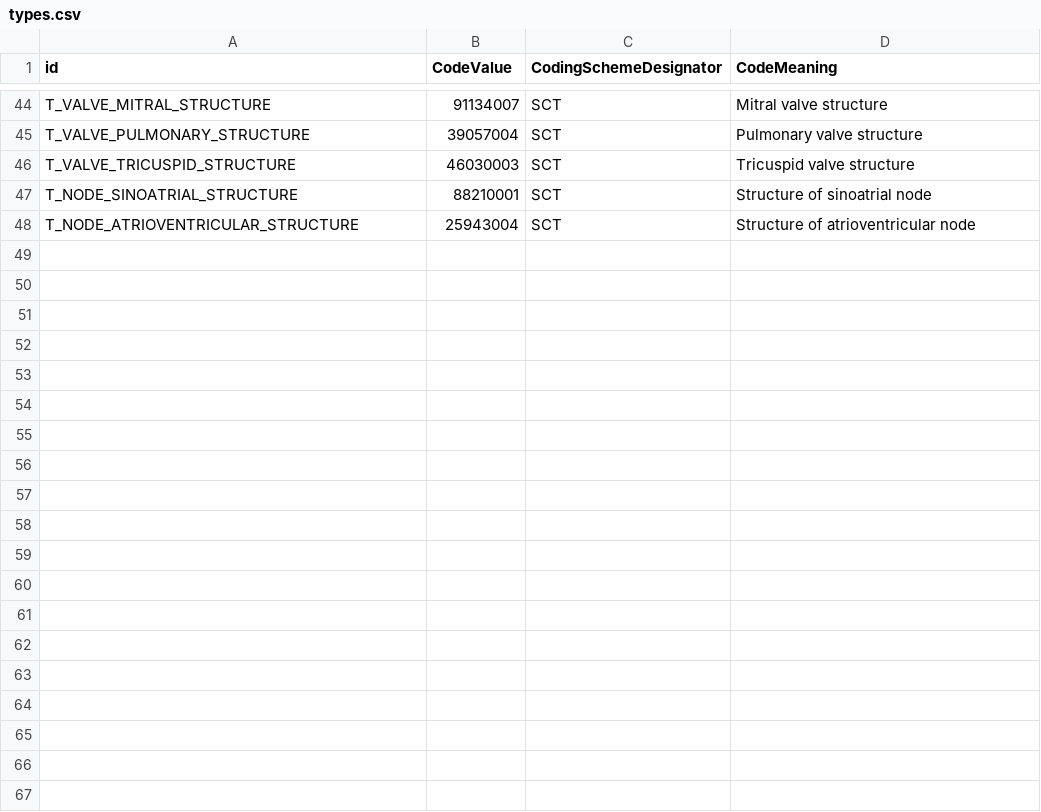
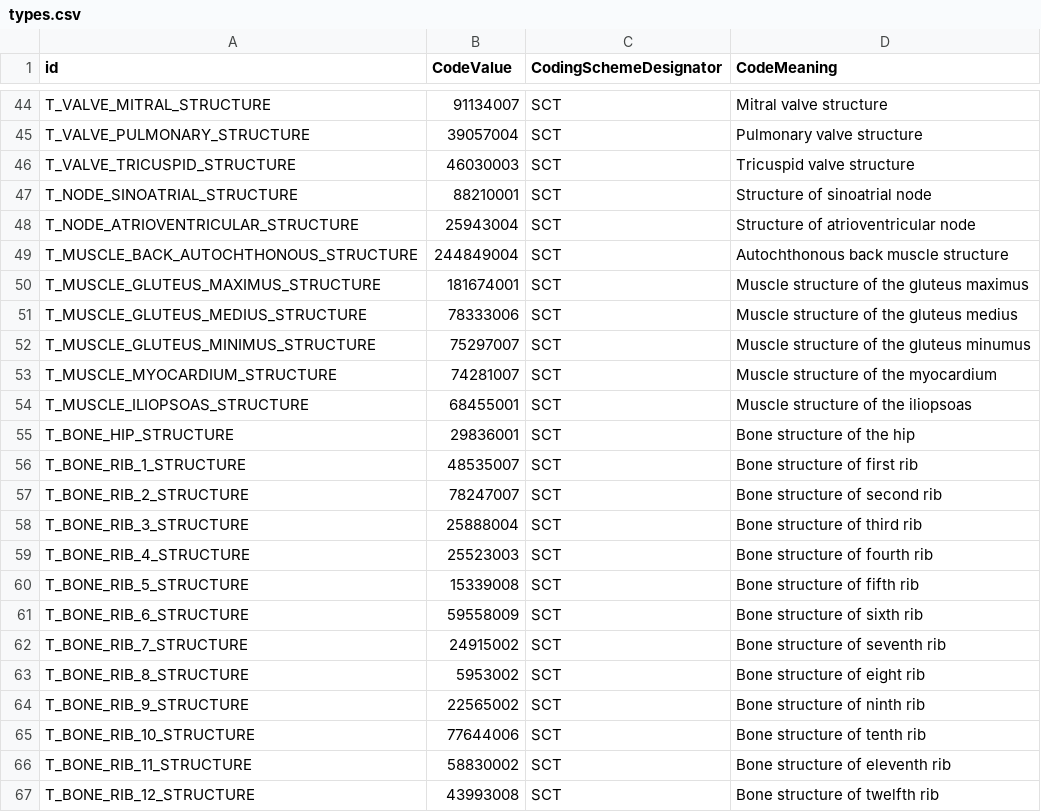
Before and after one commit to MHubAI/SegDB, a CSV file: segdb/data/types.csv, drawn as a sheet; only a part is shown, gaps mark what is left out; the diff covers the shown part only.

Commit message:
Update types and segmentations CSV with reviewed SCT codes (from/for TotalSegmentator)

```diff
--- a/segdb/data/types.csv
+++ b/segdb/data/types.csv
@@ -48 +48,20 @@ T_NODE_SINOATRIAL_STRUCTURE,88210001,SCT,Structure of sinoatrial node
 T_NODE_ATRIOVENTRICULAR_STRUCTURE,25943004,SCT,Structure of atrioventricular node
+T_MUSCLE_BACK_AUTOCHTHONOUS_STRUCTURE,244849004,SCT,Autochthonous back muscle structure
+T_MUSCLE_GLUTEUS_MAXIMUS_STRUCTURE,181674001,SCT,Muscle structure of the gluteus maximus
+T_MUSCLE_GLUTEUS_MEDIUS_STRUCTURE,78333006,SCT,Muscle structure of the gluteus medius
+T_MUSCLE_GLUTEUS_MINIMUS_STRUCTURE,75297007,SCT,Muscle structure of the gluteus minumus
+T_MUSCLE_MYOCARDIUM_STRUCTURE,74281007,SCT,Muscle structure of the myocardium
+T_MUSCLE_ILIOPSOAS_STRUCTURE,68455001,SCT,Muscle structure of the iliopsoas
+T_BONE_HIP_STRUCTURE,29836001,SCT,Bone structure of the hip
+T_BONE_RIB_1_STRUCTURE,48535007,SCT,Bone structure of first rib
+T_BONE_RIB_2_STRUCTURE,78247007,SCT,Bone structure of second rib
+T_BONE_RIB_3_STRUCTURE,25888004,SCT,Bone structure of third rib
+T_BONE_RIB_4_STRUCTURE,25523003,SCT,Bone structure of fourth rib
+T_BONE_RIB_5_STRUCTURE,15339008,SCT,Bone structure of fifth rib
+T_BONE_RIB_6_STRUCTURE,59558009,SCT,Bone structure of sixth rib
+T_BONE_RIB_7_STRUCTURE,24915002,SCT,Bone structure of seventh rib
+T_BONE_RIB_8_STRUCTURE,5953002,SCT,Bone structure of eight rib
+T_BONE_RIB_9_STRUCTURE,22565002,SCT,Bone structure of ninth rib
+T_BONE_RIB_10_STRUCTURE,77644006,SCT,Bone structure of tenth rib
+T_BONE_RIB_11_STRUCTURE,58830002,SCT,Bone structure of eleventh rib
+T_BONE_RIB_12_STRUCTURE,43993008,SCT,Bone structure of twelfth rib
```
Also changed, not shown: 24 added rows elsewhere in this file, segdb/data/segmentations.csv.
